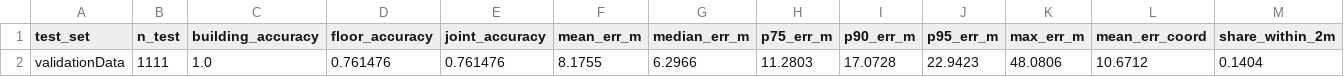
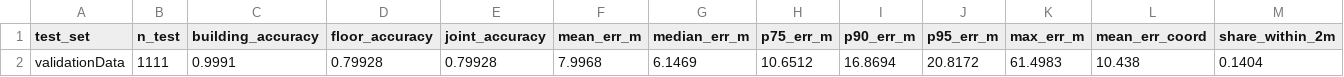
Before and after one commit to ThaiTaka/HUIM-IPS-, a CSV file: results/huim_only/uji/test_results.csv, drawn as a sheet; only a part is shown; removed rows and columns are numbered as before the commit, all else as after; rows hold the shown columns only; the diff names each change by its address in the sheet, - before the commit and + after, or states it on an @@ line.

```diff
--- a/results/huim_only/uji/test_results.csv
+++ b/results/huim_only/uji/test_results.csv
-row 2: validationData | 1111 | 1.0 | 0.761476 | 0.761476 | 8.1755 | 6.2966 | 11.2803 | 17.0728 | 22.9423 | 48.0806 | 10.6712 | 0.1404
+row 2: validationData | 1111 | 0.9991 | 0.79928 | 0.79928 | 7.9968 | 6.1469 | 10.6512 | 16.8694 | 20.8172 | 61.4983 | 10.438 | 0.1404
```
Also changed, not shown: results/huim_only/uji/predictions/validationData.csv, 25 other files.
